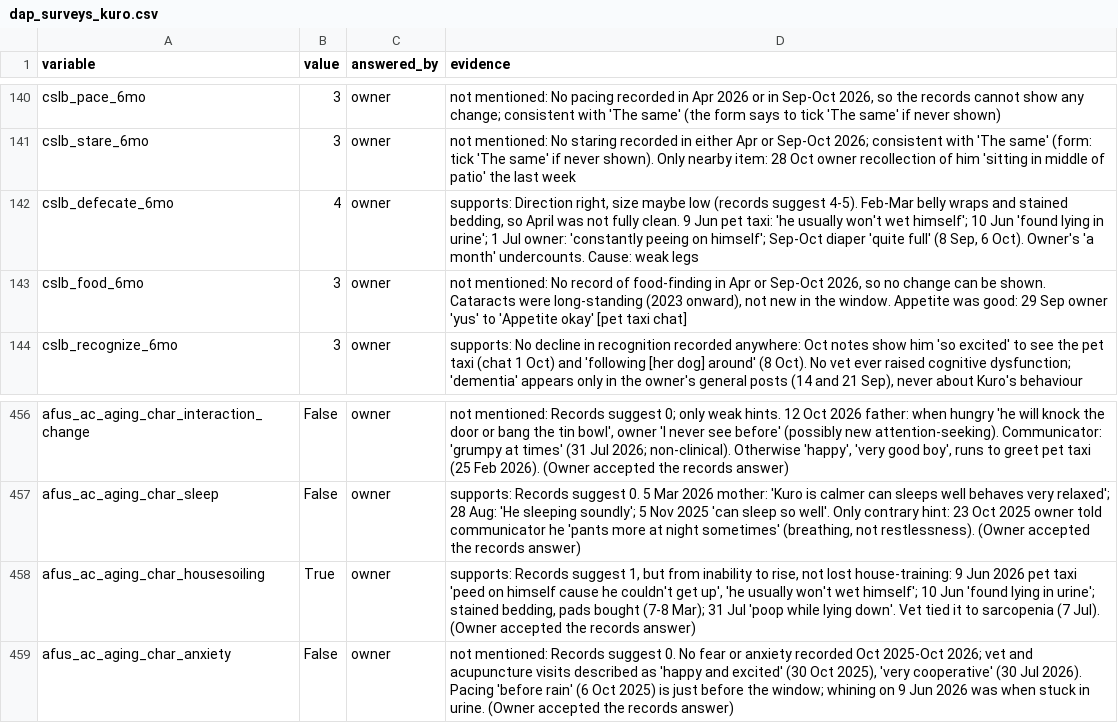
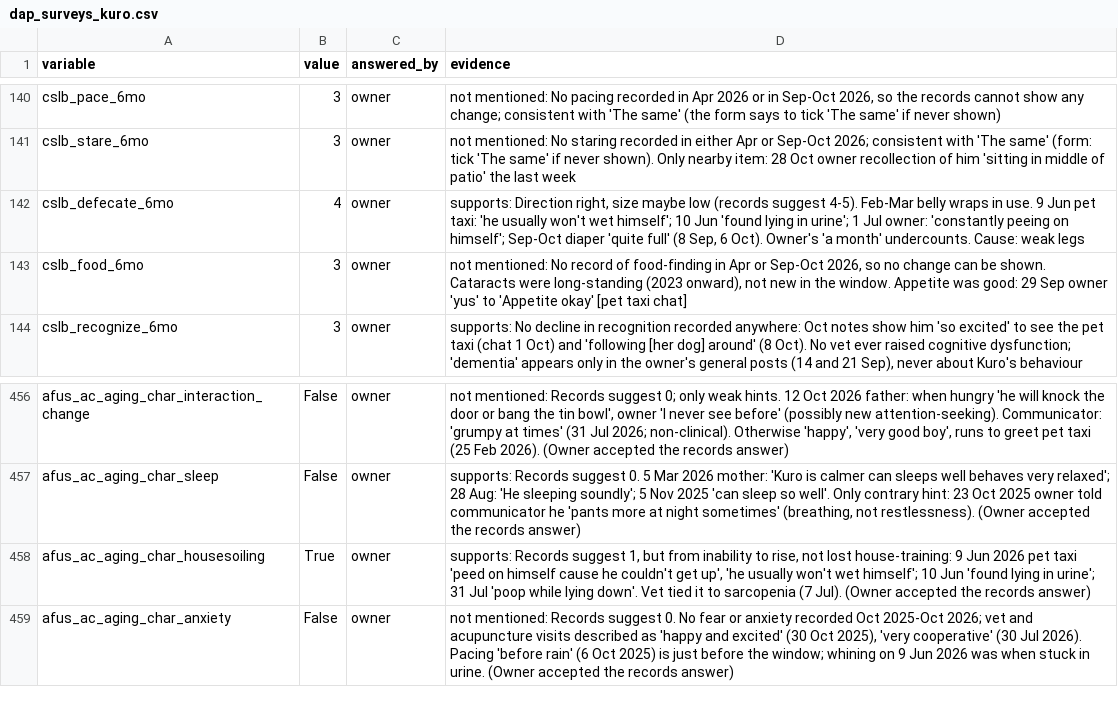
Before and after one commit to nghuixin/os-kuro-archives, a CSV file: data/dog_aging_project/dap_surveys_kuro.csv, drawn as a sheet; only a part is shown, gaps mark what is left out.

```diff
--- a/data/dog_aging_project/dap_surveys_kuro.csv
+++ b/data/dog_aging_project/dap_surveys_kuro.csv
@@ -141,3 +141,3 @@
 "cslb_stare_6mo","3","owner","not mentioned: No staring recorded in either Apr or Sep-Oct 2026; consistent with 'The same' (form: tick 'The same' if never shown). Only nearby item: 28 Oct owner recollection of him 'sitting in middle of patio' the last week"
-"cslb_defecate_6mo","4","owner","supports: Direction right, size maybe low (records suggest 4-5). Feb-Mar belly wraps and stained bedding, so April was not fully clean. 9 Jun pet taxi: 'he usually won't wet himself'; 10 Jun 'found lying in urine'; 1 Jul owner: 'constantly peeing on himself'; Sep-Oct diaper 'quite full' (8 Sep, 6 Oct). Owner's 'a month' undercounts. Cause: weak legs"
+"cslb_defecate_6mo","4","owner","supports: Direction right, size maybe low (records suggest 4-5). Feb-Mar belly wraps in use. 9 Jun pet taxi: 'he usually won't wet himself'; 10 Jun 'found lying in urine'; 1 Jul owner: 'constantly peeing on himself'; Sep-Oct diaper 'quite full' (8 Sep, 6 Oct). Owner's 'a month' undercounts. Cause: weak legs"
 "cslb_food_6mo","3","owner","not mentioned: No record of food-finding in Apr or Sep-Oct 2026, so no change can be shown. Cataracts were long-standing (2023 onward), not new in the window. Appetite was good: 29 Sep owner 'yus' to 'Appetite okay' [pet taxi chat]"
@@ -457,3 +457,3 @@
 "afus_ac_aging_char_sleep","False","owner","supports: Records suggest 0. 5 Mar 2026 mother: 'Kuro is calmer can sleeps well behaves very relaxed'; 28 Aug: 'He sleeping soundly'; 5 Nov 2025 'can sleep so well'. Only contrary hint: 23 Oct 2025 owner told communicator he 'pants more at night sometimes' (breathing, not restlessness). (Owner accepted the records answer)"
-"afus_ac_aging_char_housesoiling","True","owner","supports: Records suggest 1, but from inability to rise, not lost house-training: 9 Jun 2026 pet taxi 'peed on himself cause he couldn't get up', 'he usually won't wet himself'; 10 Jun 'found lying in urine'; stained bedding, pads bought (7-8 Mar); 31 Jul 'poop while lying down'. Vet tied it to sarcopenia (7 Jul). (Owner accepted the records answer)"
+"afus_ac_aging_char_housesoiling","True","owner","supports: Records suggest 1, but from inability to rise, not lost house-training: 9 Jun 2026 pet taxi 'peed on himself cause he couldn't get up', 'he usually won't wet himself'; 10 Jun 'found lying in urine'; 31 Jul 'poop while lying down'. Vet tied it to sarcopenia (7 Jul). (Owner accepted the records answer)"
 "afus_ac_aging_char_anxiety","False","owner","not mentioned: Records suggest 0. No fear or anxiety recorded Oct 2025-Oct 2026; vet and acupuncture visits described as 'happy and excited' (30 Oct 2025), 'very cooperative' (30 Jul 2026). Pacing 'before rain' (6 Oct 2025) is just before the window; whining on 9 Jun 2026 was when stuck in urine. (Owner accepted the records answer)"
```
Also changed, not shown: data/processed/clinical/health_events.csv, data/quality_of_life/hhhhhmm_kuro.csv, 5 other files.
